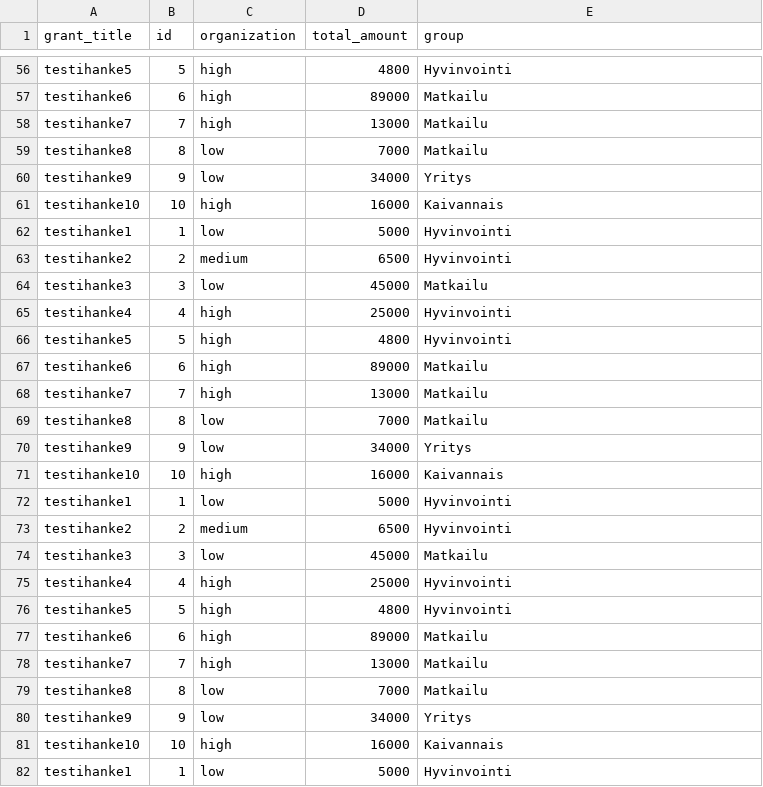
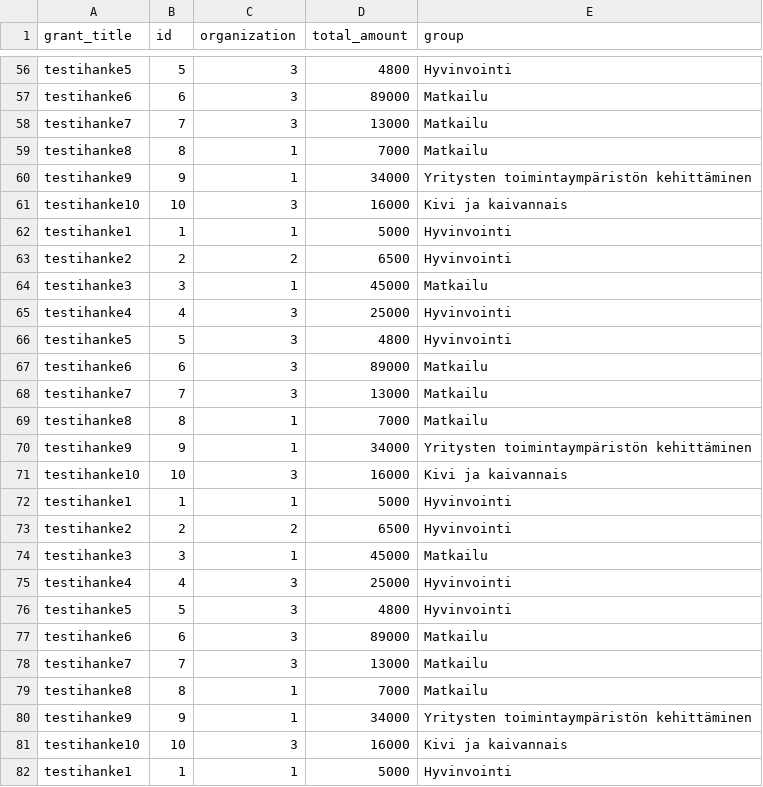
Before and after one commit to roopet/kuplatesti2, a CSV file: gates/data/gates_money.csv, drawn as a sheet; only a part is shown, gaps mark what is left out; the diff covers the shown part only; the diff names each change by its address in the sheet, - before the commit and + after, or states it on an @@ line.

```diff
--- a/gates/data/gates_money.csv
+++ b/gates/data/gates_money.csv
-C56:C58 (organization): high
+C56:C58 (organization): 3
-C59:C60 (organization): low
+C59:C60 (organization): 1
-E60 (group): Yritys
+E60 (group): Yritysten toimintaympäristön kehittäminen
-C61 (organization): high
+C61 (organization): 3
-E61 (group): Kaivannais
+E61 (group): Kivi ja kaivannais
-C62 (organization): low
+C62 (organization): 1
-C63 (organization): medium
+C63 (organization): 2
-C64 (organization): low
+C64 (organization): 1
-C65:C68 (organization): high
+C65:C68 (organization): 3
-C69:C70 (organization): low
+C69:C70 (organization): 1
-E70 (group): Yritys
+E70 (group): Yritysten toimintaympäristön kehittäminen
-C71 (organization): high
+C71 (organization): 3
-E71 (group): Kaivannais
+E71 (group): Kivi ja kaivannais
-C72 (organization): low
+C72 (organization): 1
-C73 (organization): medium
+C73 (organization): 2
-C74 (organization): low
+C74 (organization): 1
-C75:C78 (organization): high
+C75:C78 (organization): 3
-C79:C80 (organization): low
+C79:C80 (organization): 1
-E80 (group): Yritys
+E80 (group): Yritysten toimintaympäristön kehittäminen
-C81 (organization): high
+C81 (organization): 3
-E81 (group): Kaivannais
+E81 (group): Kivi ja kaivannais
-C82 (organization): low
+C82 (organization): 1
```
Also changed, not shown: 147 edited cells elsewhere in this file.
